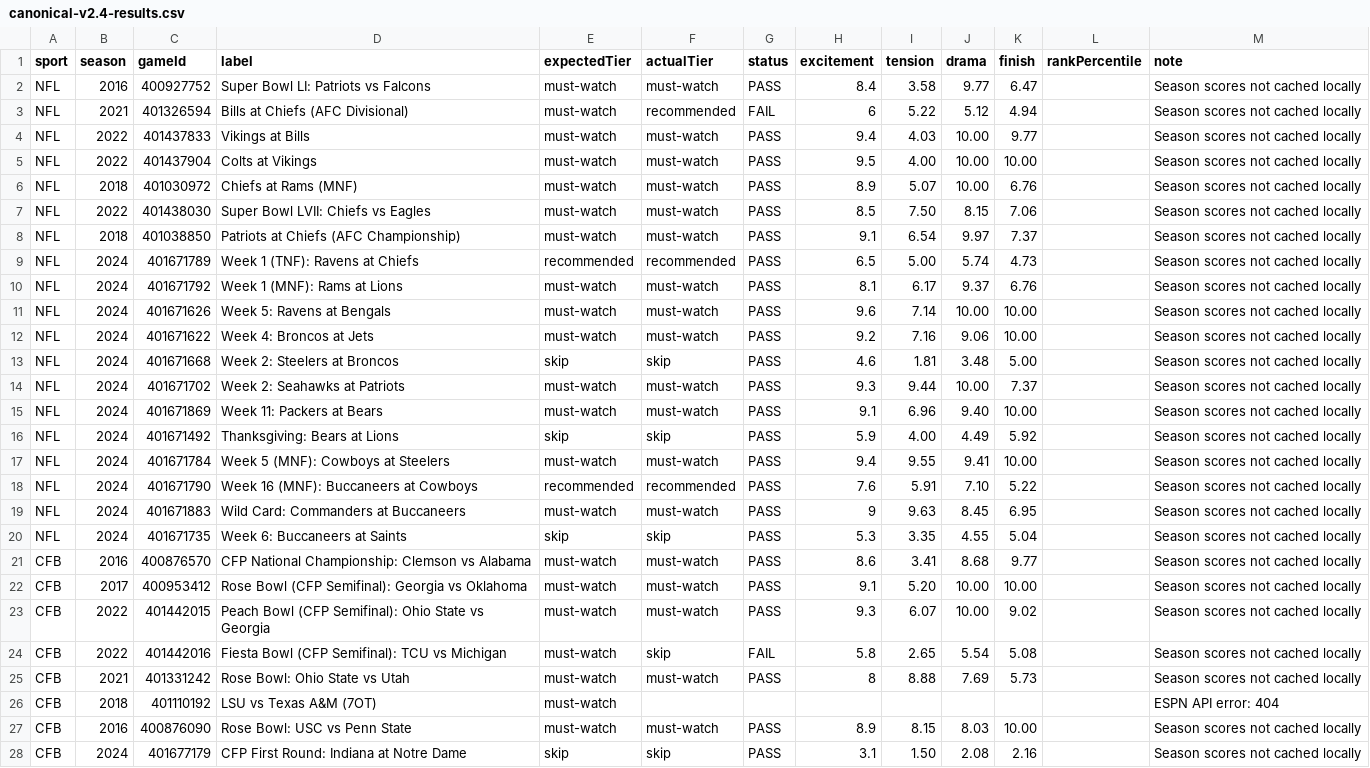
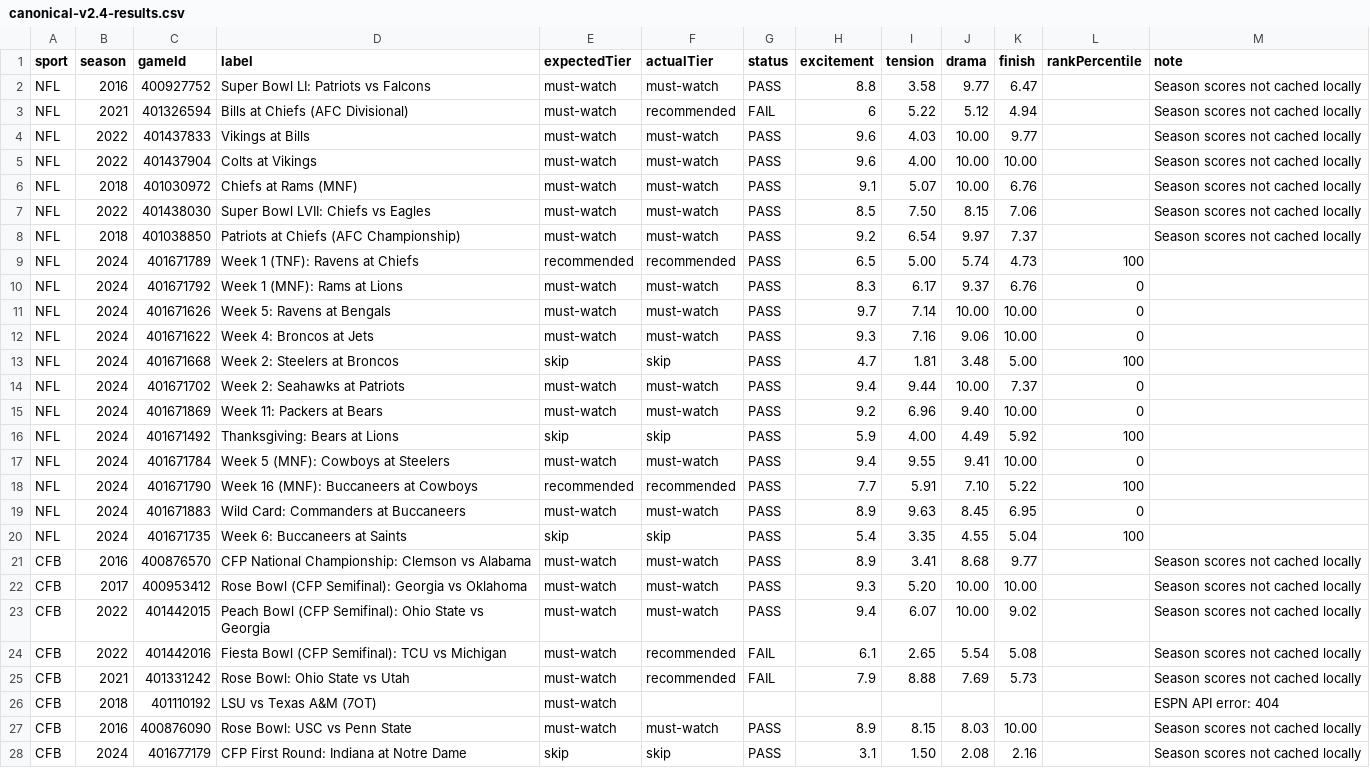
Before and after one commit to mjsilverman19/game-excitement-tracker, a CSV file: analysis/canonical-v2.4-results.csv, drawn as a sheet; only a part is shown; the diff covers the shown part only; the diff names each change by its address in the sheet, - before the commit and + after, or states it on an @@ line.

```diff
--- a/analysis/canonical-v2.4-results.csv
+++ b/analysis/canonical-v2.4-results.csv
-H2 (excitement): 8.4
+H2 (excitement): 8.8
-H4 (excitement): 9.4
+H4 (excitement): 9.6
-H5 (excitement): 9.5
+H5 (excitement): 9.6
-H6 (excitement): 8.9
+H6 (excitement): 9.1
-H8 (excitement): 9.1
+H8 (excitement): 9.2
-L9 (rankPercentile): (empty)
+L9 (rankPercentile): 100
-M9:M20 (note): Season scores not cached locally
+M9:M20 (note): (empty)
-H10 (excitement): 8.1
+H10 (excitement): 8.3
-L10:L12 (rankPercentile): (empty)
+L10:L12 (rankPercentile): 0
-H11 (excitement): 9.6
+H11 (excitement): 9.7
-H12 (excitement): 9.2
+H12 (excitement): 9.3
-H13 (excitement): 4.6
+H13 (excitement): 4.7
-L13 (rankPercentile): (empty)
+L13 (rankPercentile): 100
-H14 (excitement): 9.3
+H14 (excitement): 9.4
-L14:L15 (rankPercentile): (empty)
+L14:L15 (rankPercentile): 0
-H15 (excitement): 9.1
+H15 (excitement): 9.2
-L16 (rankPercentile): (empty)
+L16 (rankPercentile): 100
-L17 (rankPercentile): (empty)
+L17 (rankPercentile): 0
-H18 (excitement): 7.6
+H18 (excitement): 7.7
-L18 (rankPercentile): (empty)
+L18 (rankPercentile): 100
-H19 (excitement): 9
+H19 (excitement): 8.9
-L19 (rankPercentile): (empty)
+L19 (rankPercentile): 0
-H20 (excitement): 5.3
+H20 (excitement): 5.4
-L20 (rankPercentile): (empty)
+L20 (rankPercentile): 100
-H21 (excitement): 8.6
+H21 (excitement): 8.9
-H22 (excitement): 9.1
+H22 (excitement): 9.3
-H23 (excitement): 9.3
+H23 (excitement): 9.4
-F24 (actualTier): skip
+F24 (actualTier): recommended
-H24 (excitement): 5.8
+H24 (excitement): 6.1
-F25 (actualTier): must-watch
+F25 (actualTier): recommended
-G25 (status): PASS
+G25 (status): FAIL
-H25 (excitement): 8
+H25 (excitement): 7.9
```
Also changed, not shown: 31 edited cells elsewhere in this file, 7 other files.
